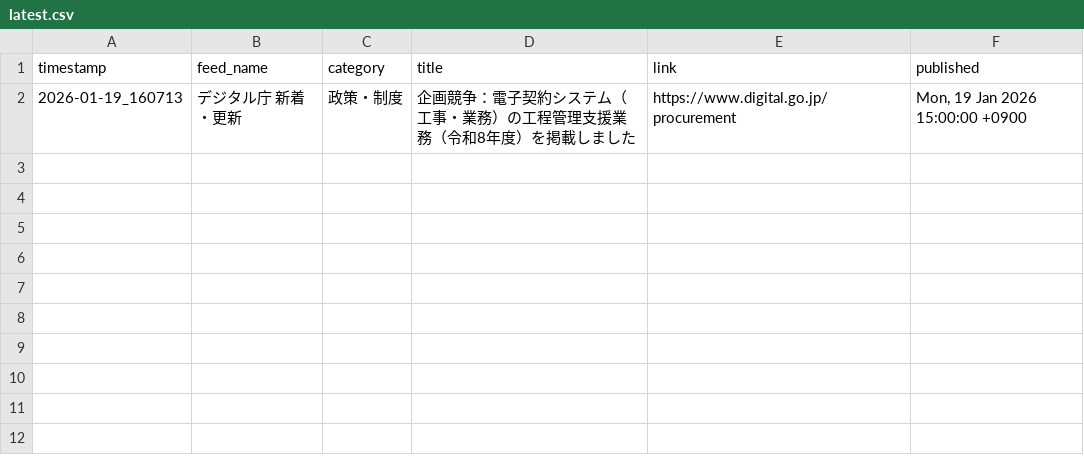
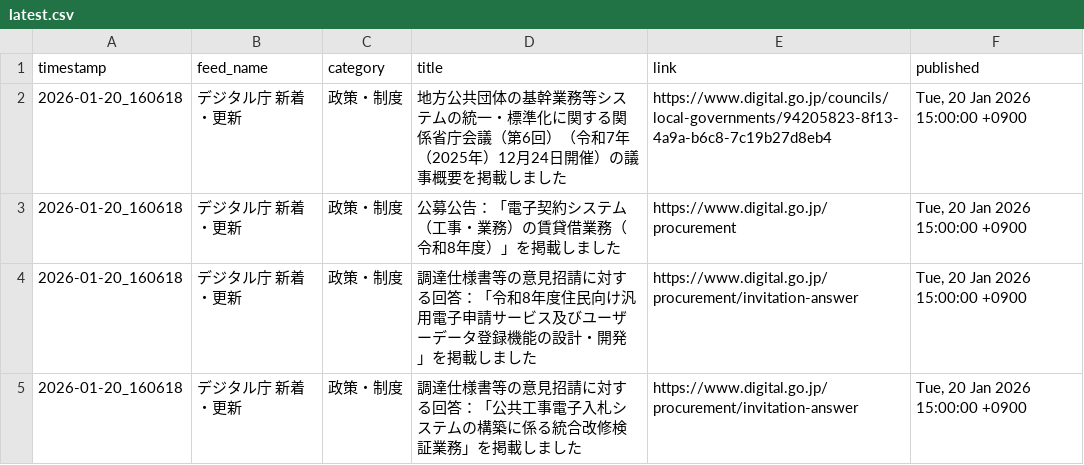
Before and after one commit to Keita50/rss_monitor, a CSV file: data/latest.csv, drawn as a sheet.

```diff
--- a/data/latest.csv
+++ b/data/latest.csv
@@ -1,2 +1,5 @@
 timestamp,feed_name,category,title,link,published
-2026-01-19_160713,デジタル庁 新着・更新,政策・制度,企画競争：電子契約システム（工事・業務）の工程管理支援業務（令和8年度）を掲載しました,https://www.digital.go.jp/procurement,"Mon, 19 Jan 2026 15:00:00 +0900"
+2026-01-20_160618,デジタル庁 新着・更新,政策・制度,地方公共団体の基幹業務等システムの統一・標準化に関する関係省庁会議（第6回）（令和7年（2025年）12月24日開催）の議事概要を掲載しました,https://www.digital.go.jp/councils/local-governments/94205823-8f13-4a9a-b6c8-7c19b27d8eb4,"Tue, 20 Jan 2026 15:00:00 +0900"
+2026-01-20_160618,デジタル庁 新着・更新,政策・制度,公募公告：「電子契約システム（工事・業務）の賃貸借業務（令和8年度）」を掲載しました,https://www.digital.go.jp/procurement,"Tue, 20 Jan 2026 15:00:00 +0900"
+2026-01-20_160618,デジタル庁 新着・更新,政策・制度,調達仕様書等の意見招請に対する回答：「令和8年度住民向け汎用電子申請サービス及びユーザーデータ登録機能の設計・開発」を掲載しました,https://www.digital.go.jp/procurement/invitation-answer,"Tue, 20 Jan 2026 15:00:00 +0900"
+2026-01-20_160618,デジタル庁 新着・更新,政策・制度,調達仕様書等の意見招請に対する回答：「公共工事電子入札システムの構築に係る統合改修検証業務」を掲載しました,https://www.digital.go.jp/procurement/invitation-answer,"Tue, 20 Jan 2026 15:00:00 +0900"
```
Also changed, not shown: 2 other files.
